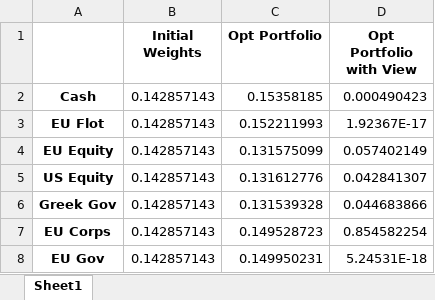
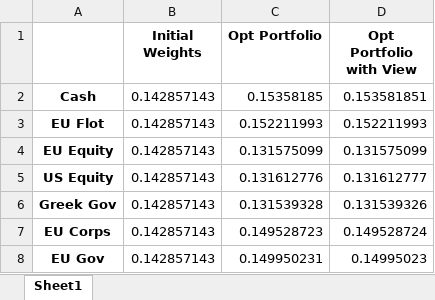
Before and after one commit to liaskast/Jupyter-Notebook-Portfolio-Optimization, an Excel workbook: Main/output.xlsx, sheet Sheet1, drawn as a sheet; values as stored, in another font and other column widths than the file's, no borders; the diff names each change by its address in the sheet, - before the commit and + after, or states it on an @@ line.

```diff
--- a/Main/output.xlsx (sheet Sheet1)
+++ b/Main/output.xlsx (sheet Sheet1)
-D2 (Opt Portfolio with View): 0.000490423
+D2 (Opt Portfolio with View): 0.153581851
-D3 (Opt Portfolio with View): 1.92367E-17
+D3 (Opt Portfolio with View): 0.152211993
-D4 (Opt Portfolio with View): 0.057402149
+D4 (Opt Portfolio with View): 0.131575099
-D5 (Opt Portfolio with View): 0.042841307
+D5 (Opt Portfolio with View): 0.131612777
-D6 (Opt Portfolio with View): 0.044683866
+D6 (Opt Portfolio with View): 0.131539326
-D7 (Opt Portfolio with View): 0.854582254
+D7 (Opt Portfolio with View): 0.149528724
-D8 (Opt Portfolio with View): 5.24531E-18
+D8 (Opt Portfolio with View): 0.14995023
```
Also changed, not shown: 3 other files.
